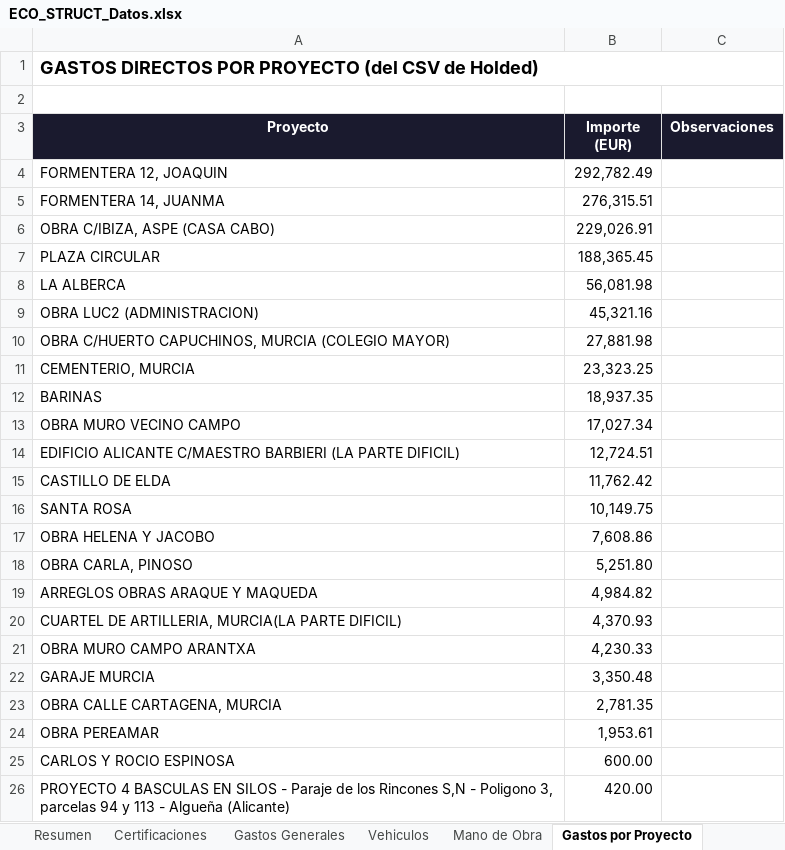
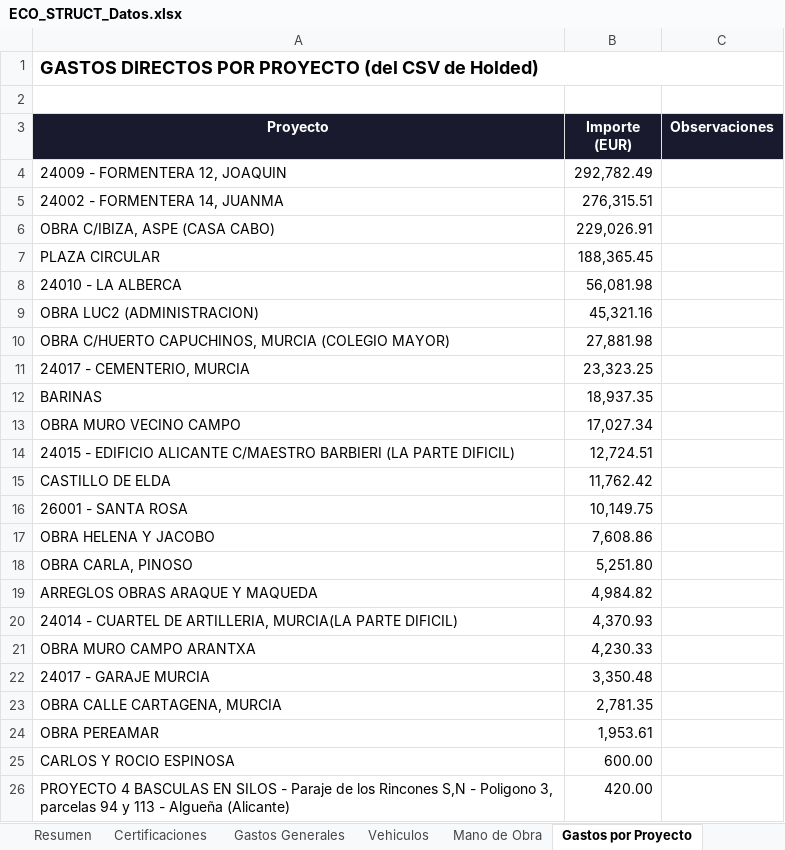
Before and after one commit to juanjosemas/dashboard, an Excel workbook: ECO_STRUCT_Datos.xlsx, sheet Gastos por Proyecto, drawn as a sheet; only a part is shown; values as stored, in another font and other column widths than the file's, no borders; the diff names each change by its address in the sheet, - before the commit and + after, or states it on an @@ line.

```diff
--- a/ECO_STRUCT_Datos.xlsx (sheet Gastos por Proyecto)
+++ b/ECO_STRUCT_Datos.xlsx (sheet Gastos por Proyecto)
-A4 (Proyecto): FORMENTERA 12, JOAQUIN
+A4 (Proyecto): 24009 - FORMENTERA 12, JOAQUIN
-A5 (Proyecto): FORMENTERA 14, JUANMA
+A5 (Proyecto): 24002 - FORMENTERA 14, JUANMA
-A8 (Proyecto): LA ALBERCA
+A8 (Proyecto): 24010 - LA ALBERCA
-A11 (Proyecto): CEMENTERIO, MURCIA
+A11 (Proyecto): 24017 - CEMENTERIO, MURCIA
-A14 (Proyecto): EDIFICIO ALICANTE…
+A14 (Proyecto): 24015 - EDIFICIO ALICANTE…
-A16 (Proyecto): SANTA ROSA
+A16 (Proyecto): 26001 - SANTA ROSA
-A20 (Proyecto): CUARTEL DE…
+A20 (Proyecto): 24014 - CUARTEL DE…
-A22 (Proyecto): GARAJE MURCIA
+A22 (Proyecto): 24017 - GARAJE MURCIA
```
Also changed, not shown: sheet Facturas por Obra, sheet Certificaciones, sheet Mano de Obra, 3 other files.
